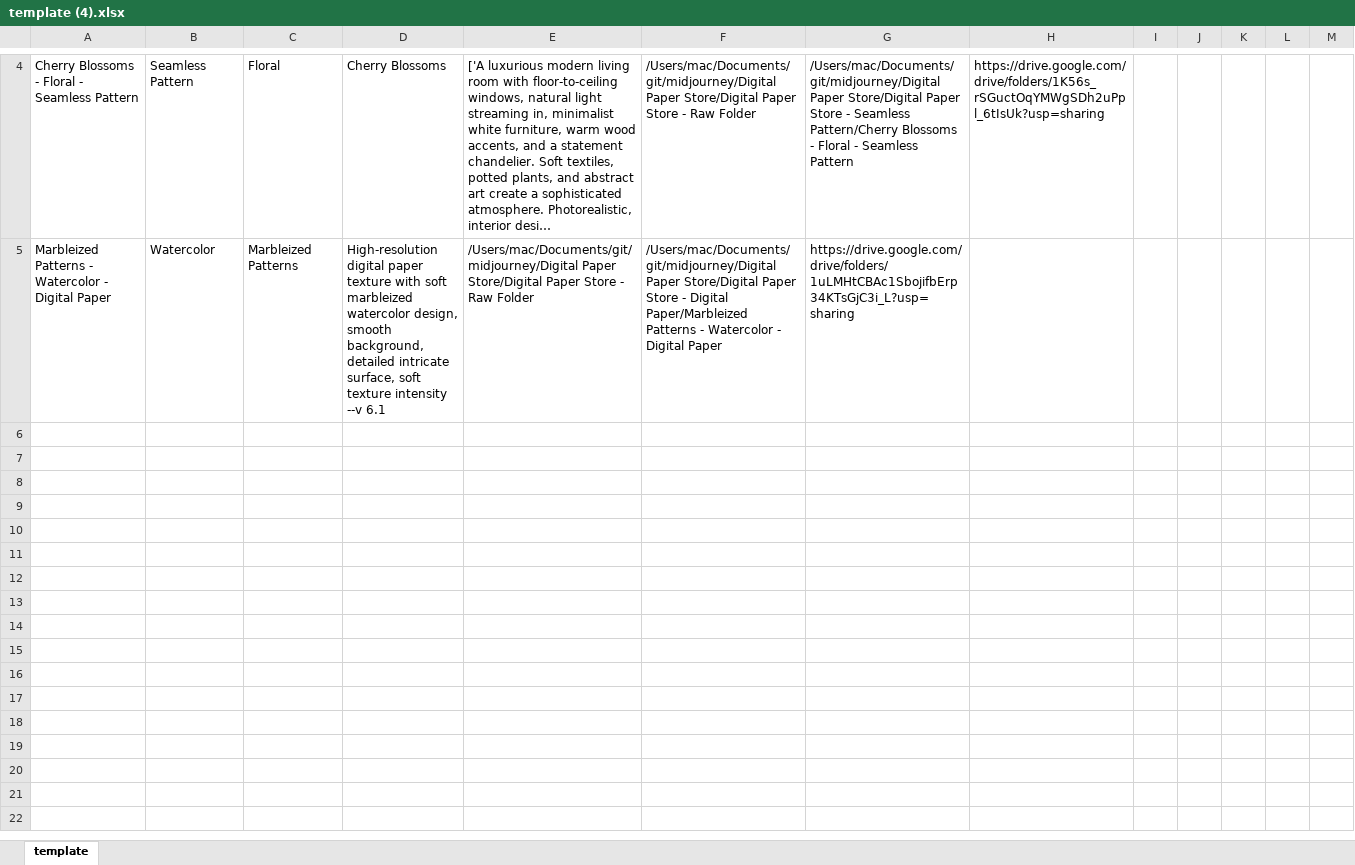
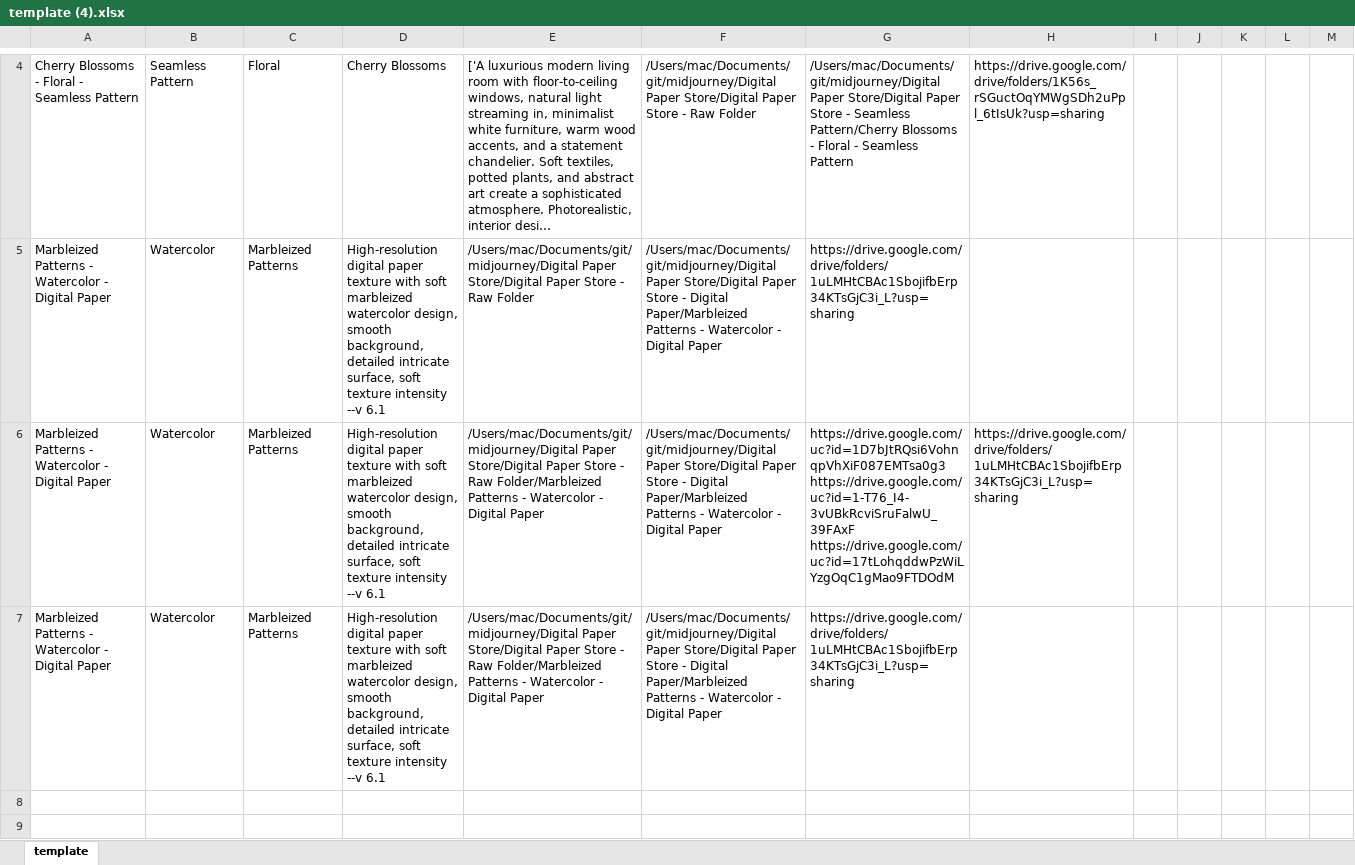
Before and after one commit to Erichy-dev/midjourney, an Excel workbook: template (4).xlsx, sheet template, drawn as a sheet; only a part is shown, gaps mark what is left out; the shorter side is filled out with more unchanged rows; long unchanged cells end in …; values as stored, in another font and other column widths than the file's, no borders; ↵ is a line break in a cell; the diff names each change by its address in the sheet, - before the commit and + after, or states it on an @@ line.

Commit message:
drive links & raw sub-folder

```diff
--- a/template (4).xlsx (sheet template)
+++ b/template (4).xlsx (sheet template)
-row 6: (empty)
+row 6: Marbleized Patterns - Watercolor - Digital Paper | Watercolor | Marbleized Patterns | High-resolution digital paper texture with soft marbleized watercolor design, smooth background, detailed intricate surface, soft texture intensity --v 6.1 | /Users/mac/Documents/git/midjourney/Digital Paper Store/Digital Paper Store - Raw Folder/Marbleized Patterns - Watercolor - Digital Paper | /Users/mac/Documents/git/midjourney/Digital Paper Store/Digital Paper Store - Digital Paper/Marbleized Patterns - Watercolor - Digital Paper | https://drive.google.com/uc?id=1D7bJtRQsi6VohnqpVhXiF087EMTsa0g3 ↵ https://drive.google.com/uc?id=1-T76_I4-3vUBkRcviSruFalwU_39FAxF ↵ https://drive.google.com/uc?id=17tLohqddwPzWiLYzgOqC1gMao9FTDOdM | https://drive.google.com/drive/folders/1uLMHtCBAc1SbojifbErp34KTsGjC3i_L?usp=sharing
-row 7: (empty)
+row 7: Marbleized Patterns - Watercolor - Digital Paper | Watercolor | Marbleized Patterns | High-resolution digital paper texture with soft marbleized watercolor design, smooth background, detailed intricate surface, soft texture intensity --v 6.1 | /Users/mac/Documents/git/midjourney/Digital Paper Store/Digital Paper Store - Raw Folder/Marbleized Patterns - Watercolor - Digital Paper | /Users/mac/Documents/git/midjourney/Digital Paper Store/Digital Paper Store - Digital Paper/Marbleized Patterns - Watercolor - Digital Paper | https://drive.google.com/drive/folders/1uLMHtCBAc1SbojifbErp34KTsGjC3i_L?usp=sharing
```
Also changed, not shown: 3 other files.
